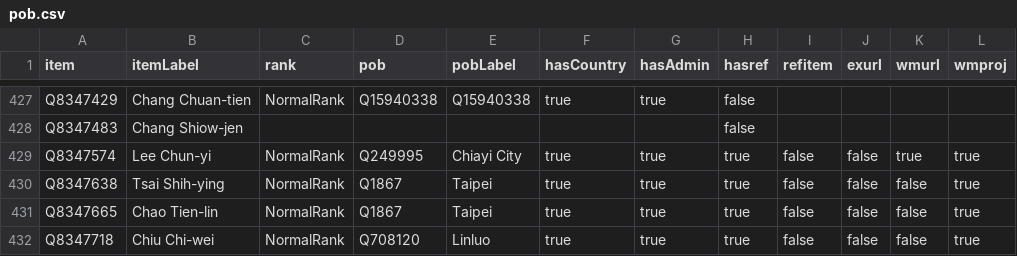
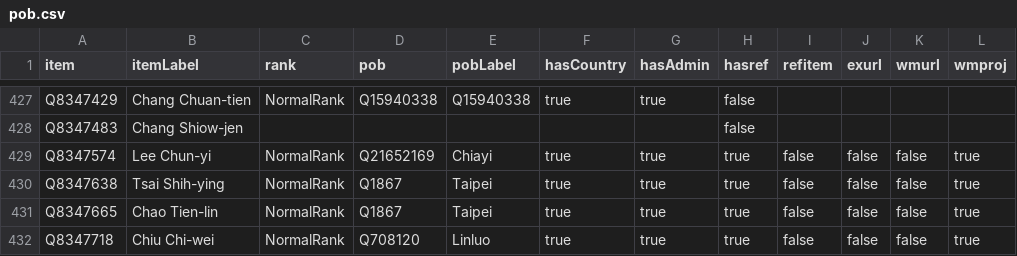
Before and after one commit to every-politician-scrapers/taiwan, a CSV file: badges/rawdata/pob.csv, drawn as a sheet; only a part is shown, gaps mark what is left out.

```diff
--- a/badges/rawdata/pob.csv
+++ b/badges/rawdata/pob.csv
@@ -428,3 +428,3 @@ Q8347429,Chang Chuan-tien,NormalRank,Q15940338,Q15940338,true,true,false,,,,
 Q8347483,Chang Shiow-jen,,,,,,false,,,,
-Q8347574,Lee Chun-yi,NormalRank,Q249995,Chiayi City,true,true,true,false,false,true,true
+Q8347574,Lee Chun-yi,NormalRank,Q21652169,Chiayi,true,true,true,false,false,false,true
 Q8347638,Tsai Shih-ying,NormalRank,Q1867,Taipei,true,true,true,false,false,false,true
```
